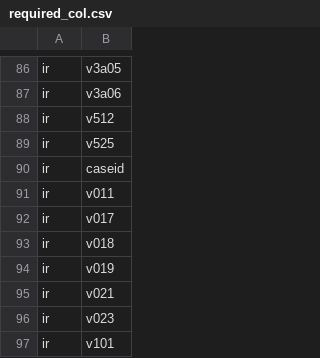
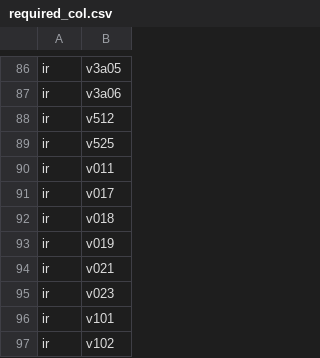
Before and after one commit to InstituteforDiseaseModeling/DHS-Indicators-R, a CSV file: required_col.csv, drawn as a sheet; only a part is shown, gaps mark what is left out; the shorter side is filled out with more unchanged rows; the diff names each change by its address in the sheet, - before the commit and + after, or states it on an @@ line.

Commit message:
remove dup

```diff
--- a/required_col.csv
+++ b/required_col.csv
-row 90: ir | caseid
```
